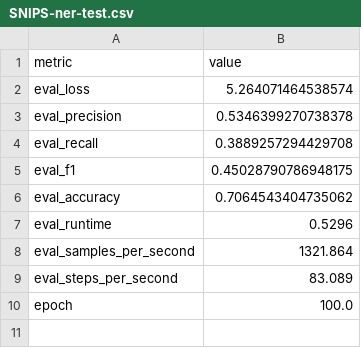
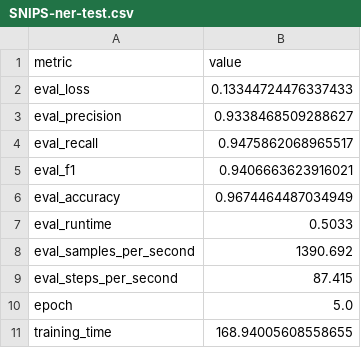
Before and after one commit to jesserobles/query-intent-classifier, a CSV file: results/bert/SNIPS-ner-test.csv, drawn as a sheet.

Commit message:
Updated parser to use consistent label encoding across train/test/validate datasets.

```diff
--- a/results/bert/SNIPS-ner-test.csv
+++ b/results/bert/SNIPS-ner-test.csv
@@ -1,10 +1,11 @@
 metric,value
-eval_loss,5.264071464538574
-eval_precision,0.5346399270738378
-eval_recall,0.3889257294429708
-eval_f1,0.45028790786948175
-eval_accuracy,0.7064543404735062
-eval_runtime,0.5296
-eval_samples_per_second,1321.864
-eval_steps_per_second,83.089
-epoch,100.0
+eval_loss,0.13344724476337433
+eval_precision,0.9338468509288627
+eval_recall,0.9475862068965517
+eval_f1,0.9406663623916021
+eval_accuracy,0.9674464487034949
+eval_runtime,0.5033
+eval_samples_per_second,1390.692
+eval_steps_per_second,87.415
+epoch,5.0
+training_time,168.94005608558655
```
Also changed, not shown: results/bert/ATIS-ner-test.csv, results/bert/ATIS-ner-valid.csv, 5 other files.
